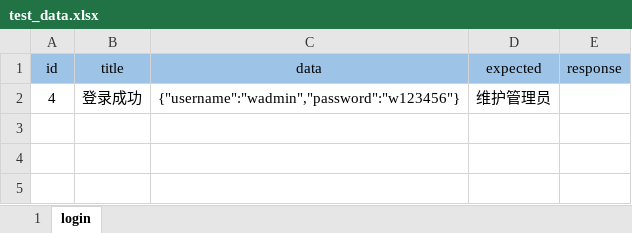
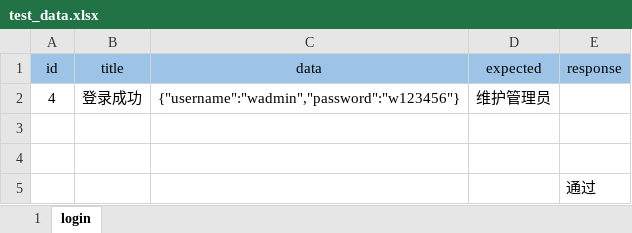
Before and after one commit to 0rangeroad/web_frame_unittest, an Excel workbook: data/test_data.xlsx, sheet login, drawn as a sheet; values as stored, in another font and other column widths than the file's, no borders; the diff names each change by its address in the sheet, - before the commit and + after, or states it on an @@ line.

Commit message:
data

```diff
--- a/data/test_data.xlsx (sheet login)
+++ b/data/test_data.xlsx (sheet login)
+row 3: (empty)
+row 4: (empty)
+row 5:  |  |  |  | 通过
```
